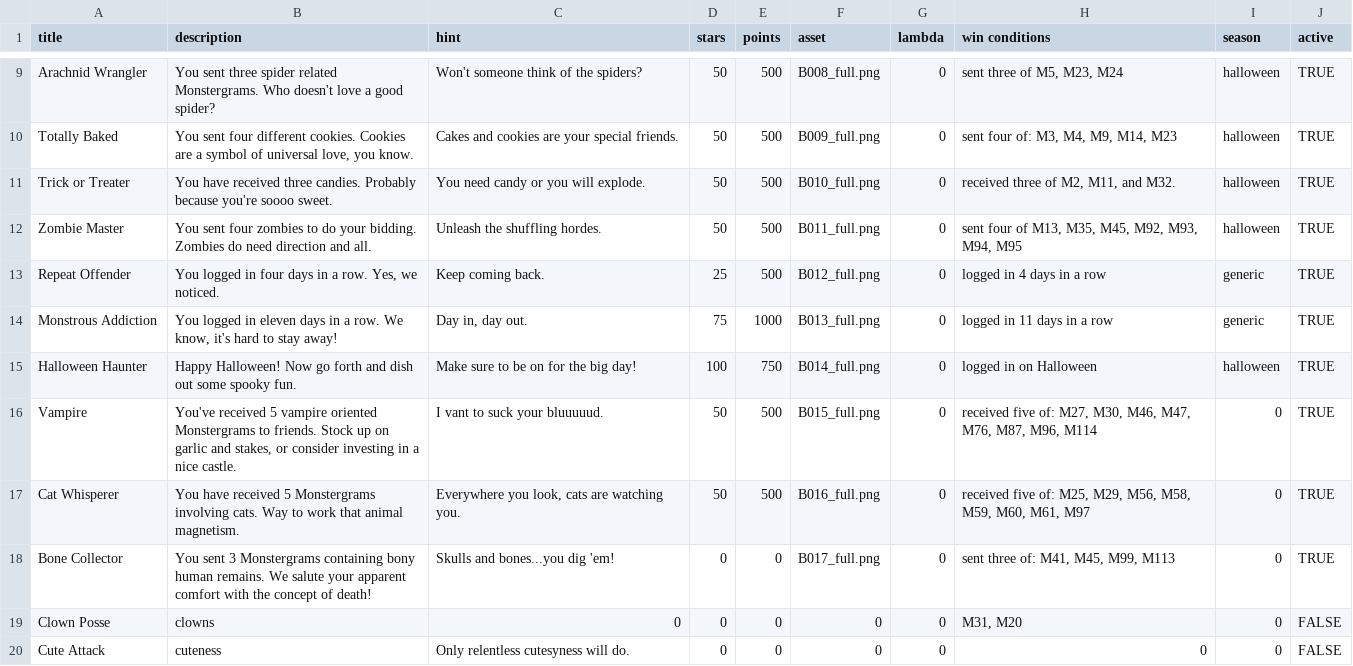
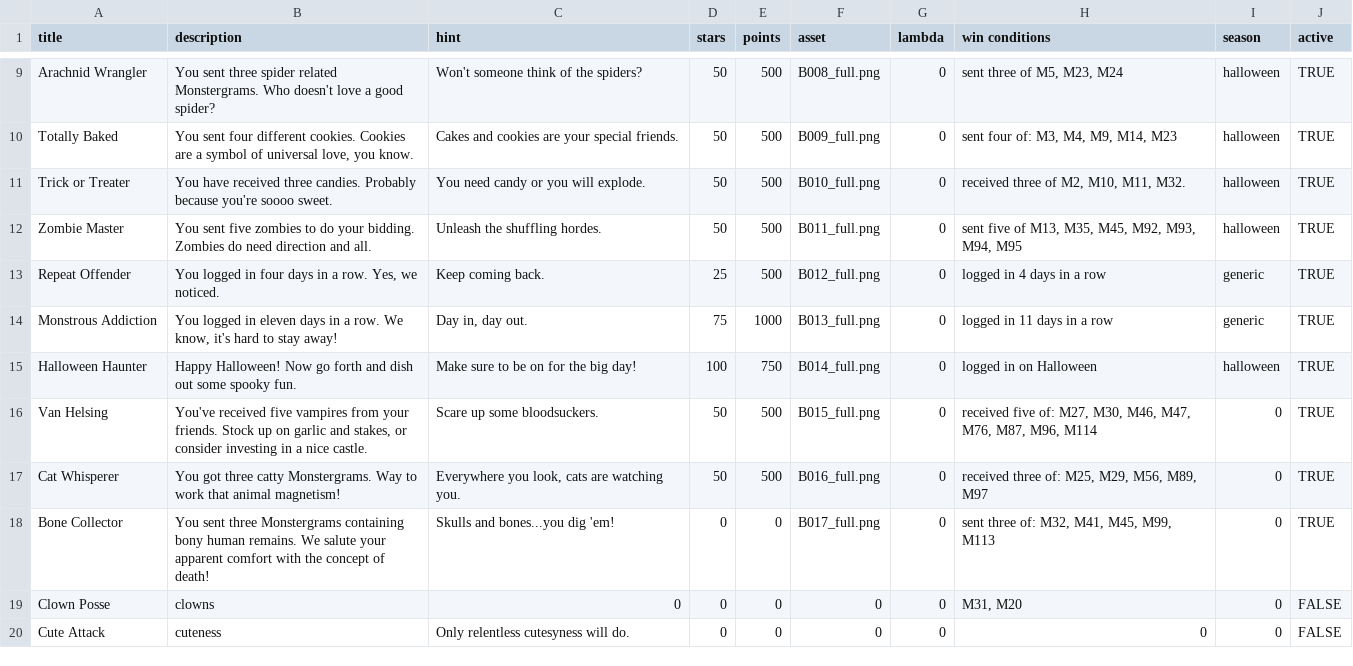
Before and after one commit to Monstrous/wikikudos-gem, a CSV file: db/seeddata/badges.csv, drawn as a sheet; only a part is shown, gaps mark what is left out.

```diff
--- a/db/seeddata/badges.csv
+++ b/db/seeddata/badges.csv
@@ -10,4 +10,4 @@ Arachnid Wrangler,You sent three spider related Monstergrams. Who doesn't love a
 Totally Baked,"You sent four different cookies. Cookies are a symbol of universal love, you know.",Cakes and cookies are your special friends.,50,500,B009_full.png,0,"sent four of: M3, M4, M9, M14, M23",halloween,TRUE
-Trick or Treater,You have received three candies. Probably because you're soooo sweet.,You need candy or you will explode.,50,500,B010_full.png,0,"received three of M2, M11, and M32.",halloween,TRUE
-Zombie Master,You sent four zombies to do your bidding. Zombies do need direction and all.,Unleash the shuffling hordes.,50,500,B011_full.png,0,"sent four of M13, M35, M45, M92, M93, M94, M95",halloween,TRUE
+Trick or Treater,You have received three candies. Probably because you're soooo sweet.,You need candy or you will explode.,50,500,B010_full.png,0,"received three of M2, M10, M11, M32.",halloween,TRUE
+Zombie Master,You sent five zombies to do your bidding. Zombies do need direction and all.,Unleash the shuffling hordes.,50,500,B011_full.png,0,"sent five of M13, M35, M45, M92, M93, M94, M95",halloween,TRUE
 Repeat Offender,"You logged in four days in a row. Yes, we noticed.",Keep coming back.,25,500,B012_full.png,0,logged in 4 days in a row,generic,TRUE
@@ -15,5 +15,5 @@ Monstrous Addiction,"You logged in eleven days in a row. We know, it's hard to s
 Halloween Haunter,Happy Halloween! Now go forth and dish out some spooky fun.,Make sure to be on for the big day!,100,750,B014_full.png,0,logged in on Halloween,halloween,TRUE
-Vampire ,"You've received 5 vampire oriented Monstergrams to friends. Stock up on garlic and stakes, or consider investing in a nice castle.",I vant to suck your bluuuuud.,50,500,B015_full.png,0,"received five of: M27, M30, M46, M47, M76, M87, M96, M114",0,TRUE
-Cat Whisperer,You have received 5 Monstergrams involving cats. Way to work that animal magnetism.,"Everywhere you look, cats are watching you.",50,500,B016_full.png,0,"received five of: M25, M29, M56, M58, M59, M60, M61, M97",0,TRUE
-Bone Collector,You sent 3 Monstergrams containing bony human remains. We salute your apparent comfort with the concept of death!,Skulls and bones...you dig 'em!,0,0,B017_full.png,0,"sent three of: M41, M45, M99, M113",0,TRUE
+Van Helsing,"You've received five vampires from your friends. Stock up on garlic and stakes, or consider investing in a nice castle.",Scare up some bloodsuckers.,50,500,B015_full.png,0,"received five of: M27, M30, M46, M47, M76, M87, M96, M114",0,TRUE
+Cat Whisperer,You got three catty Monstergrams. Way to work that animal magnetism!,"Everywhere you look, cats are watching you.",50,500,B016_full.png,0,"received three of: M25, M29, M56, M89, M97",0,TRUE
+Bone Collector,You sent three Monstergrams containing bony human remains. We salute your apparent comfort with the concept of death!,Skulls and bones...you dig 'em!,0,0,B017_full.png,0,"sent three of: M32, M41, M45, M99, M113",0,TRUE
 Clown Posse,clowns,0,0,0,0,0,"M31, M20",0,FALSE
```
Also changed, not shown: db/seeddata/dedications.csv, 1 other file.
